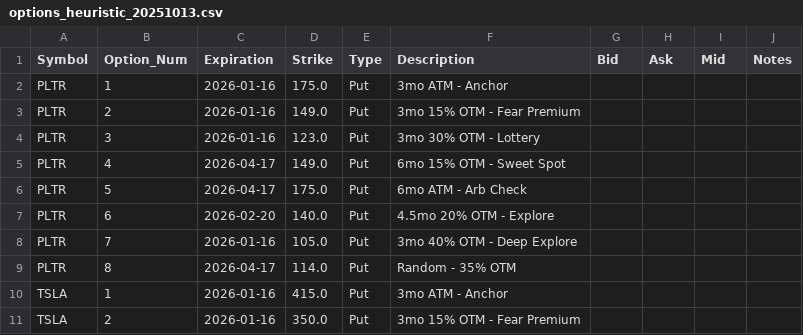
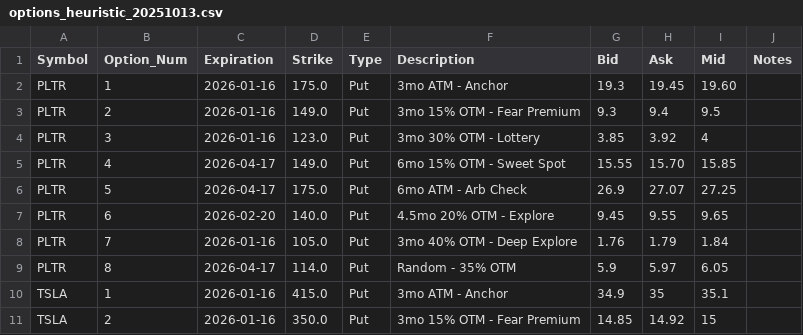
Before and after one commit to wesslen/equity-data, a CSV file: output/options_heuristic_20251013.csv, drawn as a sheet; only a part is shown; the diff covers the shown part only.

Commit message:
Update options_heuristic_20251013.csv

```diff
--- a/output/options_heuristic_20251013.csv
+++ b/output/options_heuristic_20251013.csv
@@ -1,11 +1,11 @@
 Symbol,Option_Num,Expiration,Strike,Type,Description,Bid,Ask,Mid,Notes
-PLTR,1,2026-01-16,175.0,Put,3mo ATM - Anchor,,,,
-PLTR,2,2026-01-16,149.0,Put,3mo 15% OTM - Fear Premium,,,,
-PLTR,3,2026-01-16,123.0,Put,3mo 30% OTM - Lottery,,,,
-PLTR,4,2026-04-17,149.0,Put,6mo 15% OTM - Sweet Spot,,,,
-PLTR,5,2026-04-17,175.0,Put,6mo ATM - Arb Check,,,,
-PLTR,6,2026-02-20,140.0,Put,4.5mo 20% OTM - Explore,,,,
-PLTR,7,2026-01-16,105.0,Put,3mo 40% OTM - Deep Explore,,,,
-PLTR,8,2026-04-17,114.0,Put,Random - 35% OTM,,,,
-TSLA,1,2026-01-16,415.0,Put,3mo ATM - Anchor,,,,
-TSLA,2,2026-01-16,350.0,Put,3mo 15% OTM - Fear Premium,,,,
+PLTR,1,2026-01-16,175.0,Put,3mo ATM - Anchor,19.3,19.45,19.60,
+PLTR,2,2026-01-16,149.0,Put,3mo 15% OTM - Fear Premium,9.3,9.4,9.5,
+PLTR,3,2026-01-16,123.0,Put,3mo 30% OTM - Lottery,3.85,3.92,4,
+PLTR,4,2026-04-17,149.0,Put,6mo 15% OTM - Sweet Spot,15.55,15.70,15.85,
+PLTR,5,2026-04-17,175.0,Put,6mo ATM - Arb Check,26.9,27.07,27.25,
+PLTR,6,2026-02-20,140.0,Put,4.5mo 20% OTM - Explore,9.45,9.55,9.65,
+PLTR,7,2026-01-16,105.0,Put,3mo 40% OTM - Deep Explore,1.76,1.79,1.84,
+PLTR,8,2026-04-17,114.0,Put,Random - 35% OTM,5.9,5.97,6.05,
+TSLA,1,2026-01-16,415.0,Put,3mo ATM - Anchor,34.9,35,35.1,
+TSLA,2,2026-01-16,350.0,Put,3mo 15% OTM - Fear Premium,14.85,14.92,15,
```
Also changed, not shown: 18 edited cells elsewhere in this file.
